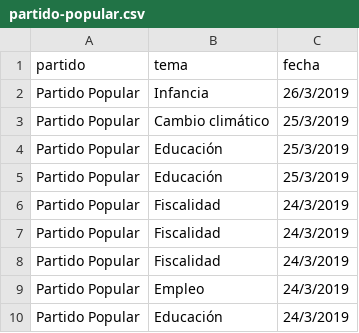
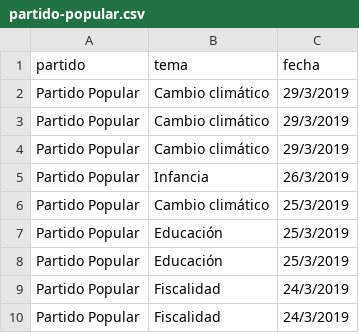
Before and after one commit to bislai/lab, a CSV file: poletika/partidos/partido-popular/partido-popular.csv, drawn as a sheet; only a part is shown; the shorter side is filled out with more unchanged rows.

```diff
--- a/poletika/partidos/partido-popular/partido-popular.csv
+++ b/poletika/partidos/partido-popular/partido-popular.csv
@@ -1,2 +1,5 @@
 partido,tema,fecha
+Partido Popular,Cambio climático,29/3/2019
+Partido Popular,Cambio climático,29/3/2019
+Partido Popular,Cambio climático,29/3/2019
 Partido Popular,Infancia,26/3/2019
```
Also changed, not shown: poletika/partidos/ciudadanos/ciudadanos.csv, poletika/partidos/unidas-podemos/unidas-podemos.csv, 21 other files.
